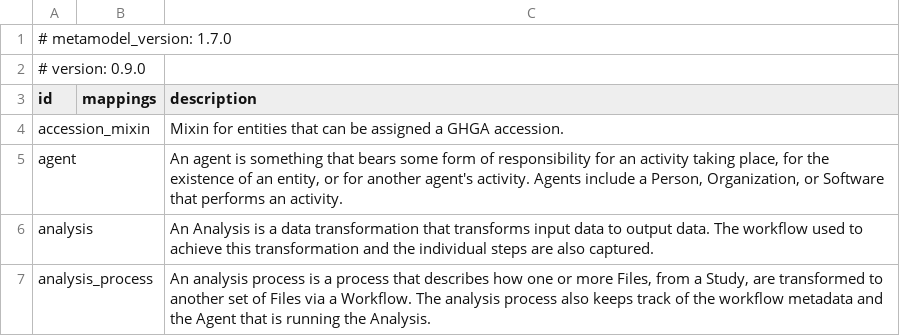
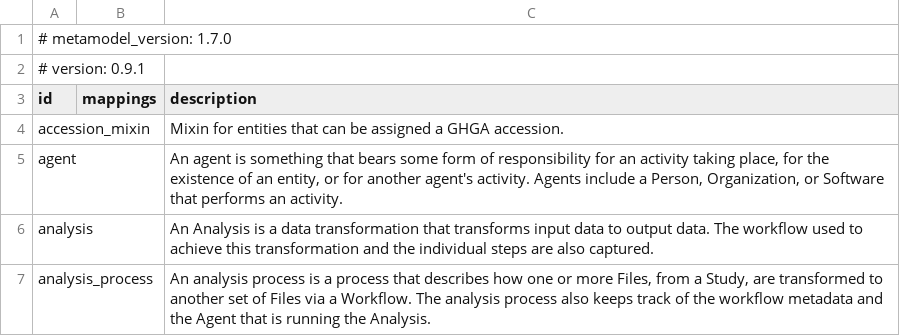
Before and after one commit to ghga-de/ghga-metadata-schema, a CSV file: artifacts/csv/ghga.csv, drawn as a sheet; only a part is shown.

Commit message:
schema version updated

```diff
--- a/artifacts/csv/ghga.csv
+++ b/artifacts/csv/ghga.csv
@@ -1,3 +1,3 @@
 # metamodel_version: 1.7.0
-# version: 0.9.0
+# version: 0.9.1
 id,mappings,description
```
Also changed, not shown: 21 other files.
